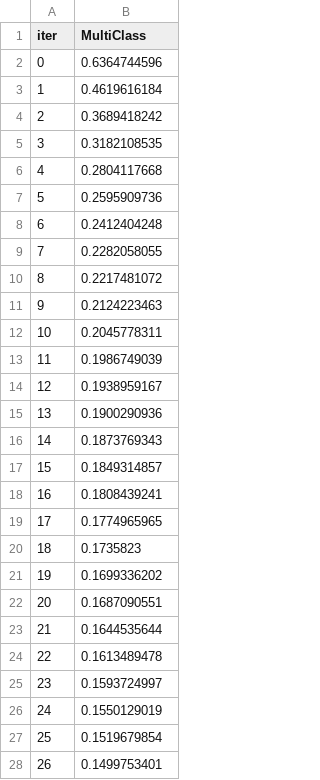
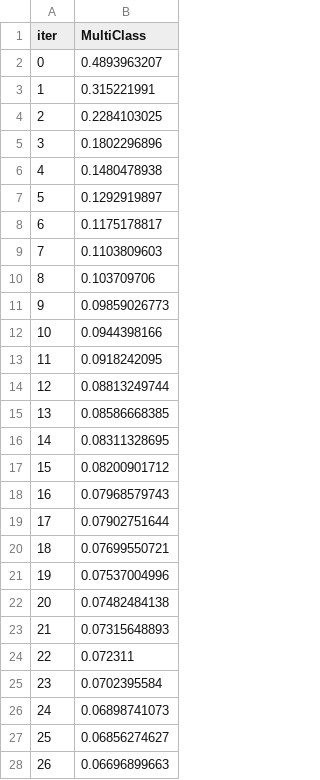
Before and after one commit to emircan-35/Classifying-horse-activities-with-big-data-using-machine-learning, a TSV file: AAR/codes/catboost_info/learn_error.tsv, drawn as a sheet; only a part is shown; the diff covers the shown part only.

```diff
--- a/AAR/codes/catboost_info/learn_error.tsv
+++ b/AAR/codes/catboost_info/learn_error.tsv
@@ -1,28 +1,28 @@
 iter	MultiClass
-0	0.6364744596
-1	0.4619616184
-2	0.3689418242
-3	0.3182108535
-4	0.2804117668
-5	0.2595909736
-6	0.2412404248
-7	0.2282058055
-8	0.2217481072
-9	0.2124223463
-10	0.2045778311
-11	0.1986749039
-12	0.1938959167
-13	0.1900290936
-14	0.1873769343
-15	0.1849314857
-16	0.1808439241
-17	0.1774965965
-18	0.1735823
-19	0.1699336202
-20	0.1687090551
-21	0.1644535644
-22	0.1613489478
-23	0.1593724997
-24	0.1550129019
-25	0.1519679854
-26	0.1499753401
+0	0.4893963207
+1	0.315221991
+2	0.2284103025
+3	0.1802296896
+4	0.1480478938
+5	0.1292919897
+6	0.1175178817
+7	0.1103809603
+8	0.103709706
+9	0.09859026773
+10	0.0944398166
+11	0.0918242095
+12	0.08813249744
+13	0.08586668385
+14	0.08311328695
+15	0.08200901712
+16	0.07968579743
+17	0.07902751644
+18	0.07699550721
+19	0.07537004996
+20	0.07482484138
+21	0.07315648893
+22	0.072311
+23	0.0702395584
+24	0.06898741073
+25	0.06856274627
+26	0.06696899663
```
Also changed, not shown: 73 edited cells elsewhere in this file, AAR/codes/catboost_info/time_left.tsv, 4 other files.
